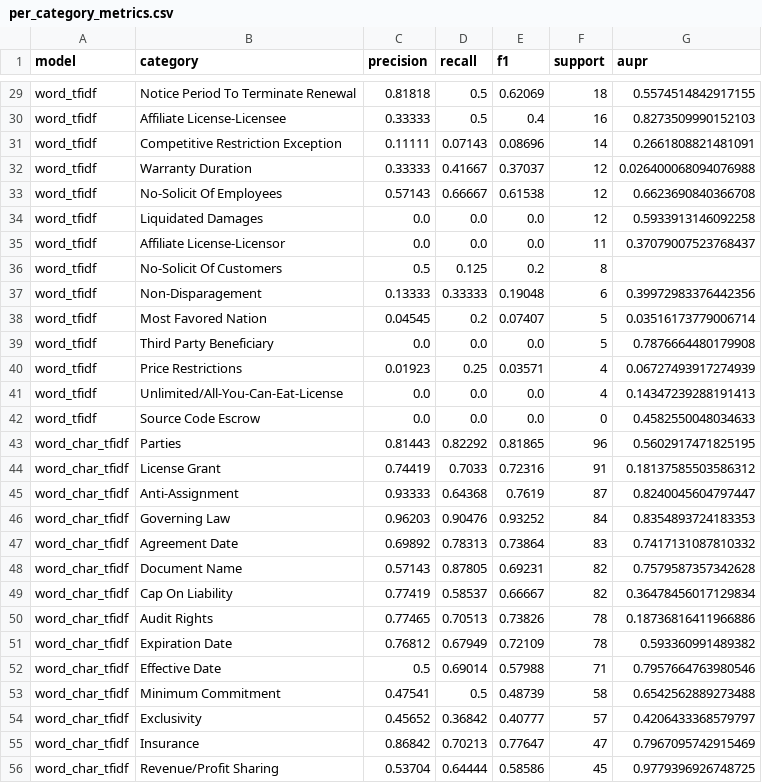
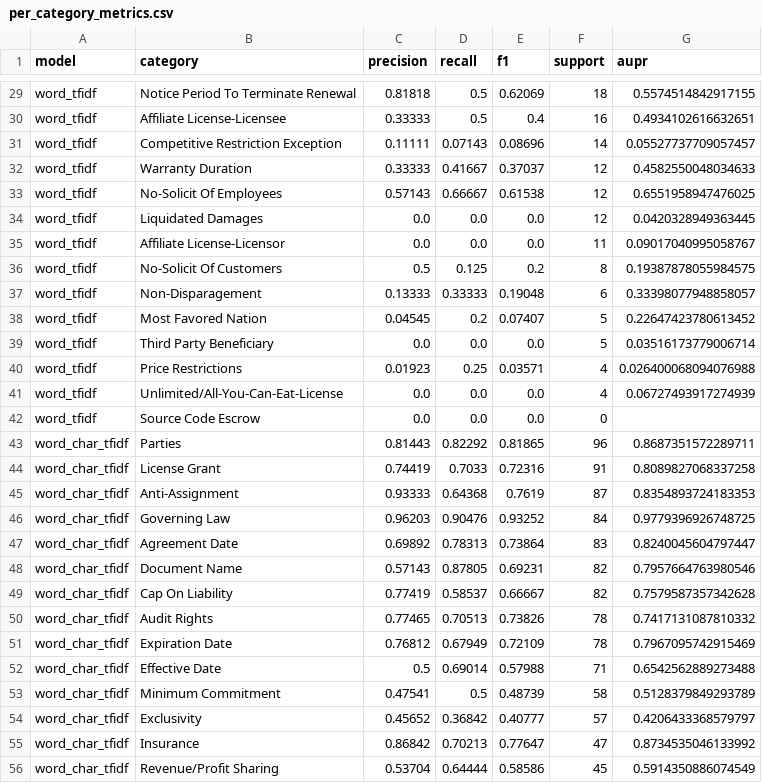
Before and after one commit to Break-Through-Tech/Accenture-1R-contract-review-challenge, a CSV file: results/architecture_suite_seed17/per_category_metrics.csv, drawn as a sheet; only a part is shown, gaps mark what is left out; the diff covers the shown part only; the diff names each change by its address in the sheet, - before the commit and + after, or states it on an @@ line.

```diff
--- a/results/architecture_suite_seed17/per_category_metrics.csv
+++ b/results/architecture_suite_seed17/per_category_metrics.csv
-G30 (aupr): 0.8273509990152103
+G30 (aupr): 0.4934102616632651
-G31 (aupr): 0.2661808821481091
+G31 (aupr): 0.05527737709057457
-G32 (aupr): 0.026400068094076988
+G32 (aupr): 0.4582550048034633
-G33 (aupr): 0.6623690840366708
+G33 (aupr): 0.6551958947476025
-G34 (aupr): 0.5933913146092258
+G34 (aupr): 0.0420328949363445
-G35 (aupr): 0.37079007523768437
+G35 (aupr): 0.09017040995058767
-G36 (aupr): (empty)
+G36 (aupr): 0.19387878055984575
-G37 (aupr): 0.39972983376442356
+G37 (aupr): 0.33398077948858057
-G38 (aupr): 0.03516173779006714
+G38 (aupr): 0.22647423780613452
-G39 (aupr): 0.7876664480179908
+G39 (aupr): 0.03516173779006714
-G40 (aupr): 0.06727493917274939
+G40 (aupr): 0.026400068094076988
-G41 (aupr): 0.14347239288191413
+G41 (aupr): 0.06727493917274939
-G42 (aupr): 0.4582550048034633
+G42 (aupr): (empty)
-G43 (aupr): 0.5602917471825195
+G43 (aupr): 0.8687351572289711
-G44 (aupr): 0.18137585503586312
+G44 (aupr): 0.8089827068337258
-G45 (aupr): 0.8240045604797447
+G45 (aupr): 0.8354893724183353
-G46 (aupr): 0.8354893724183353
+G46 (aupr): 0.9779396926748725
-G47 (aupr): 0.7417131087810332
+G47 (aupr): 0.8240045604797447
-G48 (aupr): 0.7579587357342628
+G48 (aupr): 0.7957664763980546
-G49 (aupr): 0.36478456017129834
+G49 (aupr): 0.7579587357342628
-G50 (aupr): 0.18736816411966886
+G50 (aupr): 0.7417131087810332
-G51 (aupr): 0.593360991489382
+G51 (aupr): 0.7967095742915469
-G52 (aupr): 0.7957664763980546
+G52 (aupr): 0.6542562889273488
-G53 (aupr): 0.6542562889273488
+G53 (aupr): 0.5128379849293789
-G55 (aupr): 0.7967095742915469
+G55 (aupr): 0.8734535046133992
-G56 (aupr): 0.9779396926748725
+G56 (aupr): 0.5914350886074549
```
Also changed, not shown: 169 edited cells elsewhere in this file, results/architecture_suite_seed23/per_category_metrics.csv, results/architecture_suite_seed42/per_category_metrics.csv, 21 other files.
